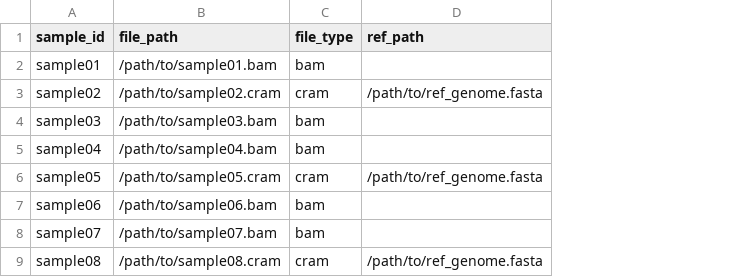
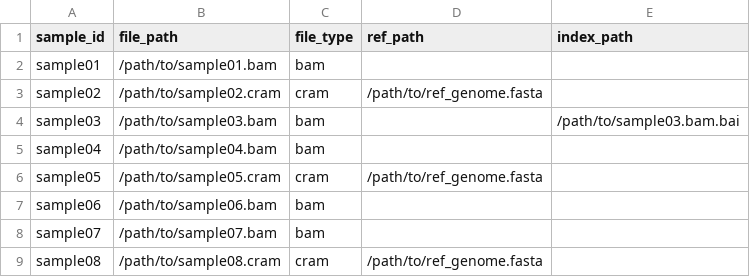
Before and after one commit to rhassaine/yc-tag-incidence-scan, a CSV file: samplesheet_template.csv, drawn as a sheet; the diff names each change by its address in the sheet, - before the commit and + after, or states it on an @@ line.

Commit message:
Allow index entries in samplesheet

```diff
--- a/samplesheet_template.csv
+++ b/samplesheet_template.csv
+column E (index_path), row 4: /path/to/sample03.bam.bai
```
Also changed, not shown: 2 other files.
